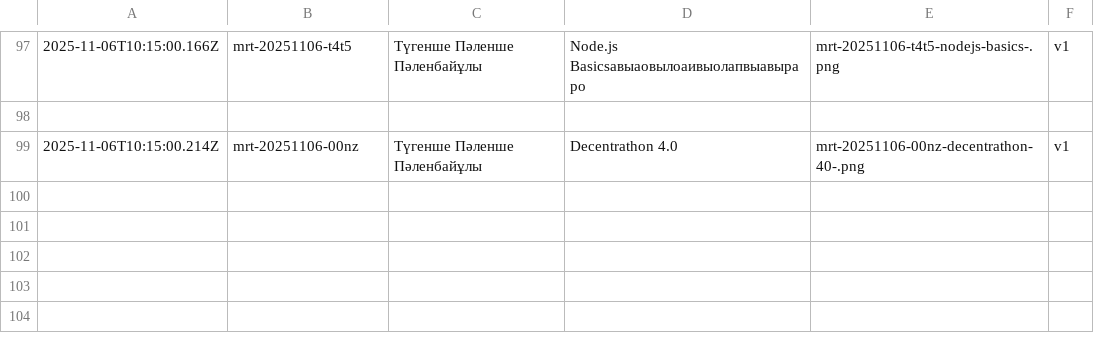
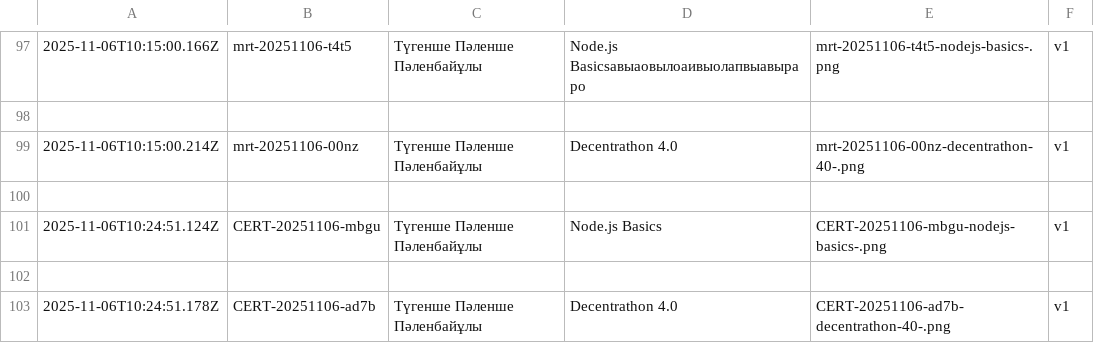
Before and after one commit to MereyIssenbay/certificate_generator, a CSV file: logs/certificates.csv, drawn as a sheet; only a part is shown, gaps mark what is left out; the diff names each change by its address in the sheet, - before the commit and + after, or states it on an @@ line.

```diff
--- a/logs/certificates.csv
+++ b/logs/certificates.csv
+row 100: (empty)
+row 101: 2025-11-06T10:24:51.124Z | CERT-20251106-mbgu | Түгенше Пәленше Пәленбайұлы | Node.js Basics | CERT-20251106-mbgu-nodejs-basics-.png | v1
+row 102: (empty)
+row 103: 2025-11-06T10:24:51.178Z | CERT-20251106-ad7b | Түгенше Пәленше Пәленбайұлы | Decentrathon 4.0 | CERT-20251106-ad7b-decentrathon-40-.png | v1
```
Also changed, not shown: 4 other files.
